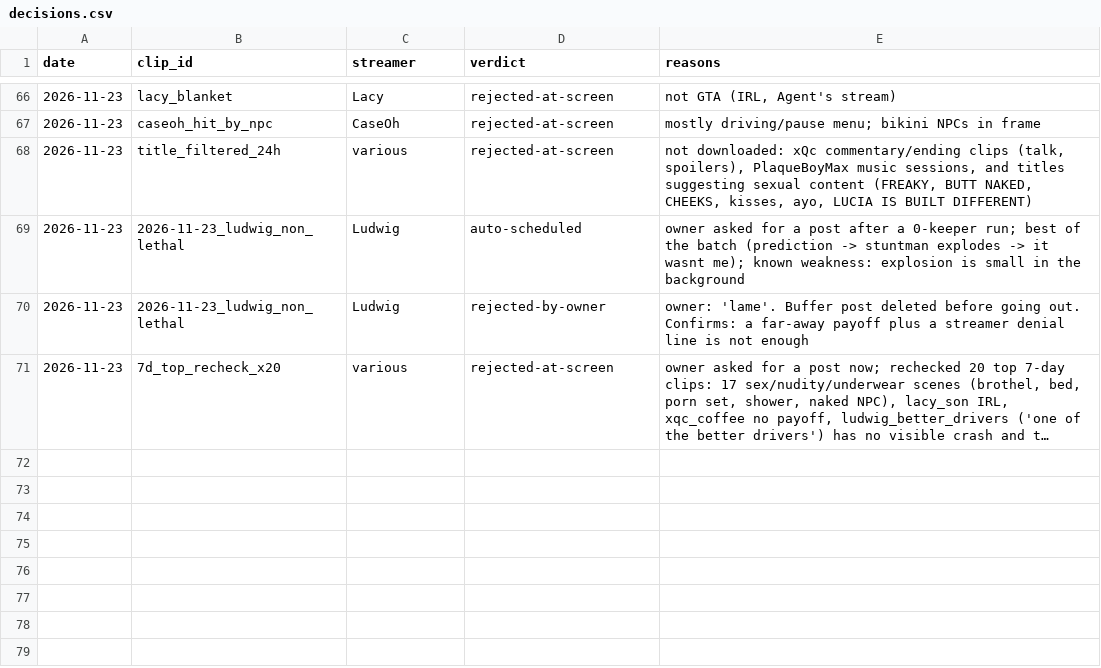
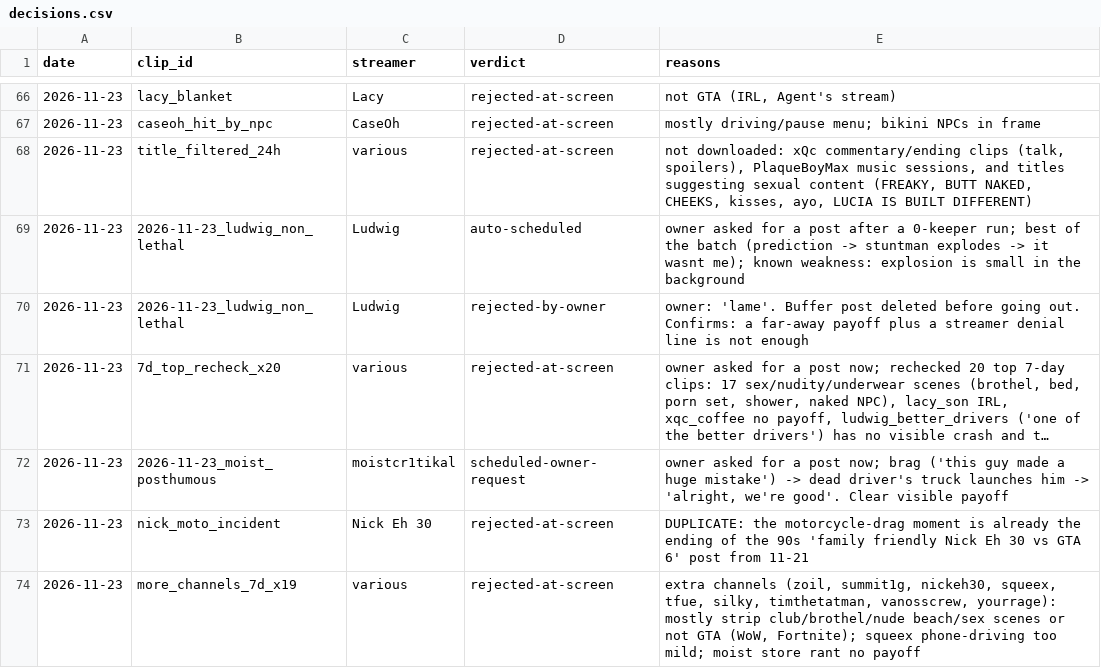
Before and after one commit to exvari/xvariclips-media, a CSV file: tools/decisions.csv, drawn as a sheet; only a part is shown, gaps mark what is left out; long unchanged cells end in …; the diff names each change by its address in the sheet, - before the commit and + after, or states it on an @@ line.

```diff
--- a/tools/decisions.csv
+++ b/tools/decisions.csv
+row 72: 2026-11-23 | 2026-11-23_moist_posthumous | moistcr1tikal | scheduled-owner-request | owner asked for a post now; brag ('this guy made a huge mistake') -> dead driver's truck launches him -> 'alright, we're good'. Clear visible payoff
+row 73: 2026-11-23 | nick_moto_incident | Nick Eh 30 | rejected-at-screen | DUPLICATE: the motorcycle-drag moment is already the ending of the 90s 'family friendly Nick Eh 30 vs GTA 6' post from 11-21
+row 74: 2026-11-23 | more_channels_7d_x19 | various | rejected-at-screen | extra channels (zoil, summit1g, nickeh30, squeex, tfue, silky, timthetatman, vanosscrew, yourrage): mostly strip club/brothel/nude beach/sex scenes or not GTA (WoW, Fortnite); squeex phone-driving too mild; moist store rant no payoff
```
Also changed, not shown: tools/ledger.csv.
